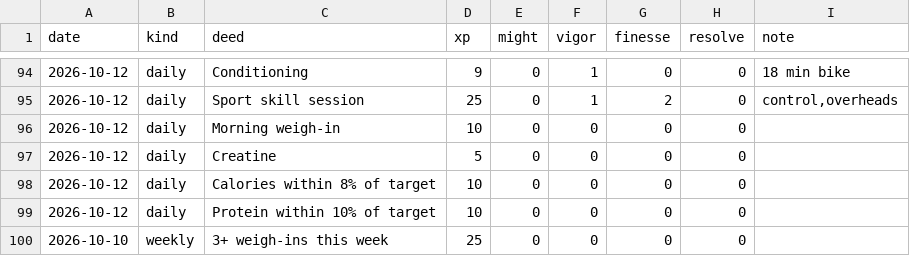
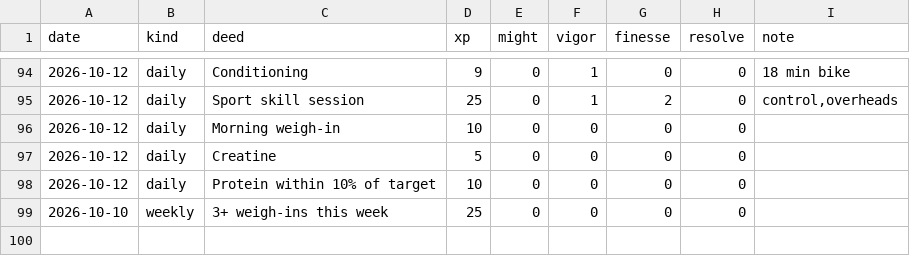
Before and after one commit to bro2jo/leyenda, a CSV file: engine/deeds.csv, drawn as a sheet; only a part is shown, gaps mark what is left out; the diff names each change by its address in the sheet, - before the commit and + after, or states it on an @@ line.

```diff
--- a/engine/deeds.csv
+++ b/engine/deeds.csv
-row 98: 2026-10-12 | daily | Calories within 8% of target | 10 | 0 | 0 | 0 | 0
```
Also changed, not shown: real/logs/food_entries.csv, real/logs/nutrition_log.csv, 4 other files.
